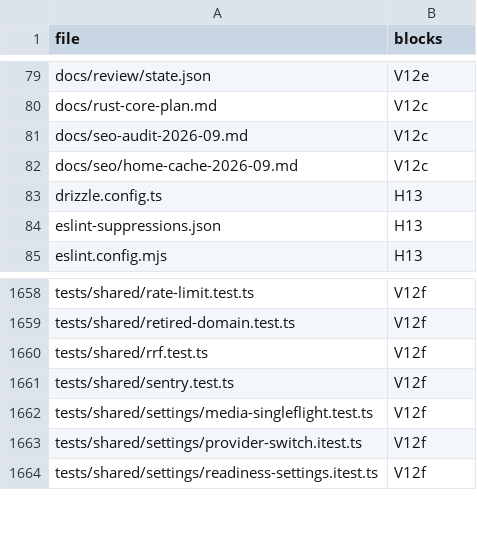
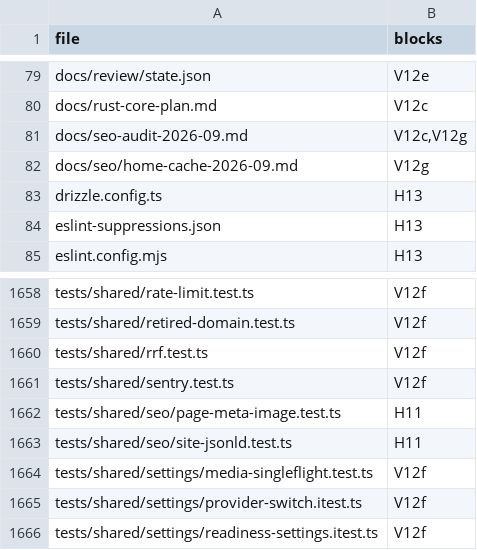
Before and after one commit to mikey-semy/setfork-app, a TSV file: docs/review/coverage.tsv, drawn as a sheet; only a part is shown, gaps mark what is left out; the diff covers the shown part only.

```diff
--- a/docs/review/coverage.tsv
+++ b/docs/review/coverage.tsv
@@ -80,4 +80,4 @@ docs/review/state.json	V12e
 docs/rust-core-plan.md	V12c
-docs/seo-audit-2026-09.md	V12c
-docs/seo/home-cache-2026-09.md	V12c
+docs/seo-audit-2026-09.md	V12c,V12g
+docs/seo/home-cache-2026-09.md	V12g
 drizzle.config.ts	H13
@@ -1661,2 +1661,4 @@ tests/shared/rrf.test.ts	V12f
 tests/shared/sentry.test.ts	V12f
+tests/shared/seo/page-meta-image.test.ts	H11
+tests/shared/seo/site-jsonld.test.ts	H11
 tests/shared/settings/media-singleflight.test.ts	V12f
```
Also changed, not shown: 19 edited cells elsewhere in this file, 2 other files.
